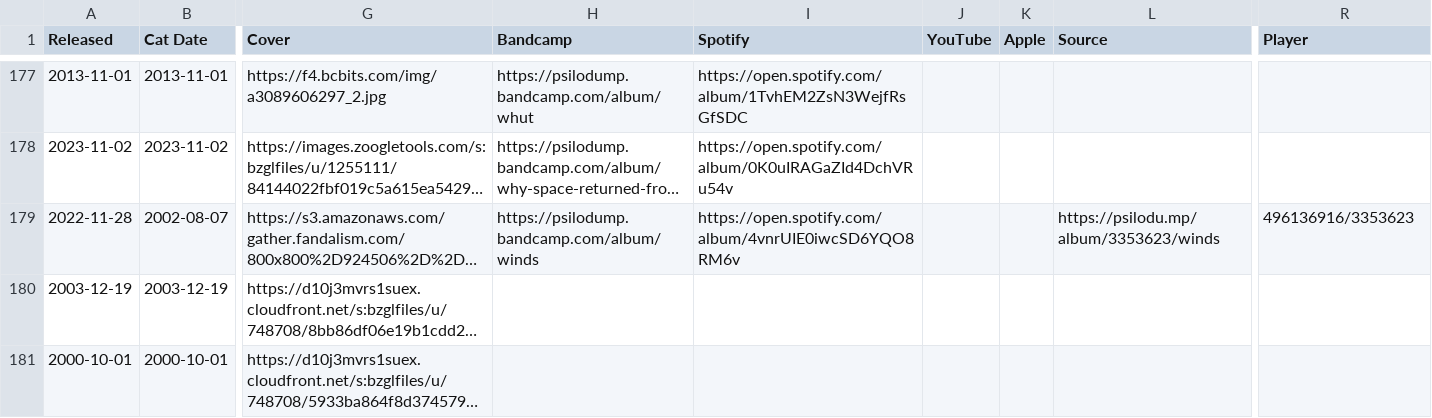
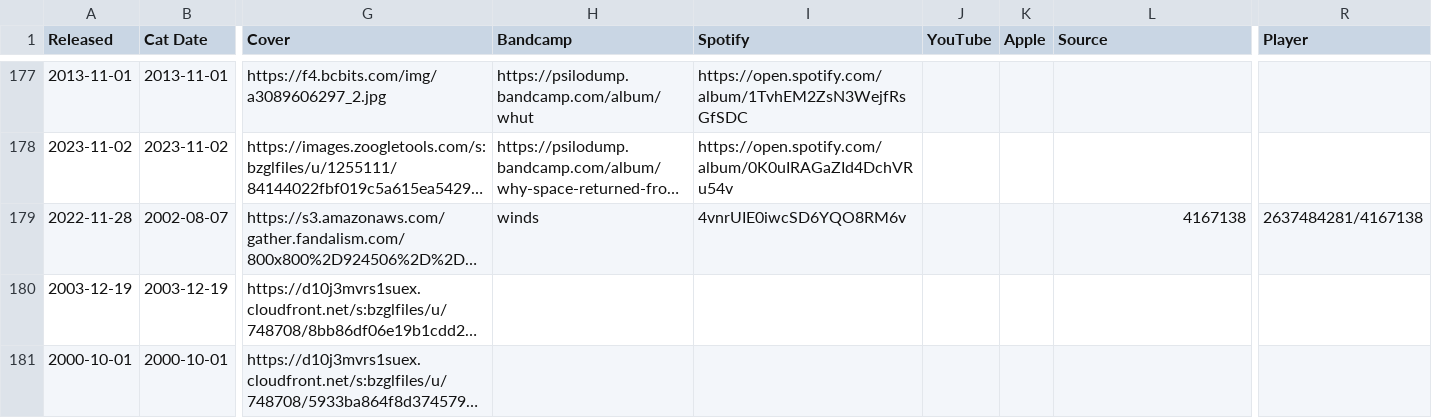
Before and after one commit to psilodump/website-data, a CSV file: releases.csv, drawn as a sheet; only a part is shown, gaps mark what is left out; long unchanged cells end in …; the diff names each change by its address in the sheet, - before the commit and + after, or states it on an @@ line.

Commit message:
Sync catalogue CSVs from NAS admin

```diff
--- a/releases.csv
+++ b/releases.csv
-H179 (Bandcamp): https://psilodump.bandcamp.com/album/winds
+H179 (Bandcamp): winds
-I179 (Spotify): https://open.spotify.com/album/4vnrUIE0iwcSD6YQO8RM6v
+I179 (Spotify): 4vnrUIE0iwcSD6YQO8RM6v
-L179 (Source): https://psilodu.mp/album/3353623/winds
+L179 (Source): 4167138
-R179 (Player): 496136916/3353623
+R179 (Player): 2637484281/4167138
```
